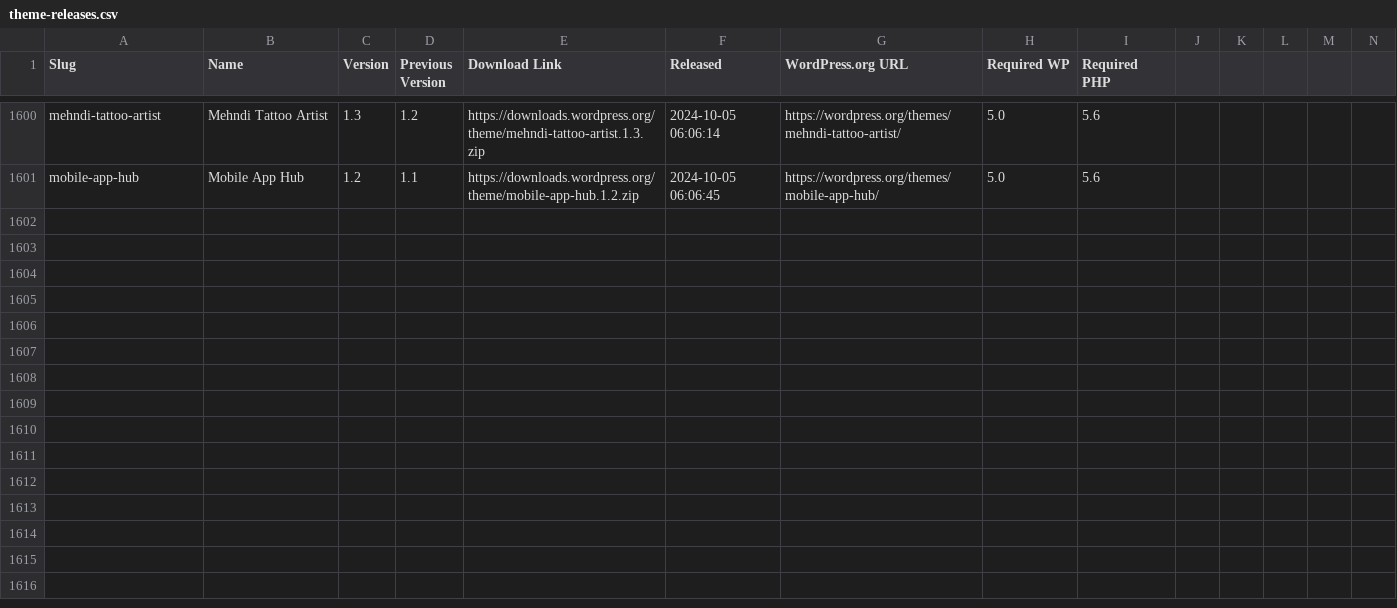
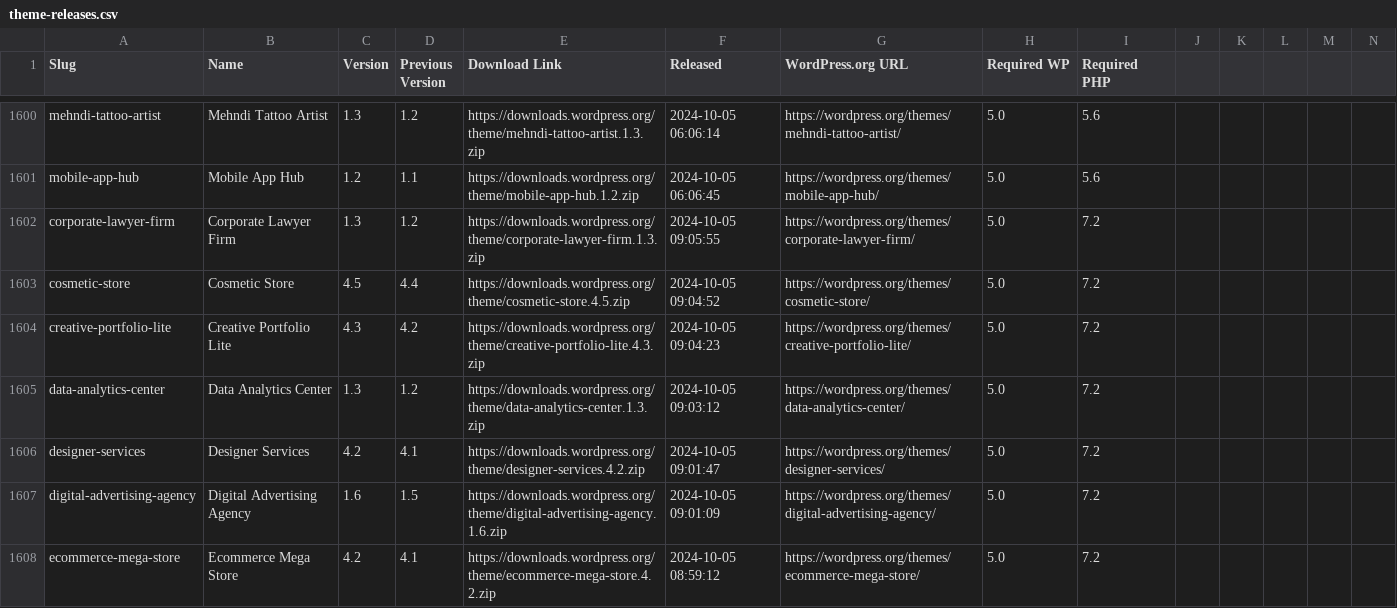
Before and after one commit to dd32/wp-public-data, a CSV file: theme-releases.csv, drawn as a sheet; only a part is shown, gaps mark what is left out; rows hold the shown columns only; the diff names each change by its address in the sheet, - before the commit and + after, or states it on an @@ line.

```diff
--- a/theme-releases.csv
+++ b/theme-releases.csv
+row 1602: corporate-lawyer-firm | Corporate Lawyer Firm | 1.3 | 1.2 | https://downloads.wordpress.org/theme/corporate-lawyer-firm.1.3.zip | 2024-10-05 09:05:55 | https://wordpress.org/themes/corporate-lawyer-firm/ | 5.0 | 7.2
+row 1603: cosmetic-store | Cosmetic Store | 4.5 | 4.4 | https://downloads.wordpress.org/theme/cosmetic-store.4.5.zip | 2024-10-05 09:04:52 | https://wordpress.org/themes/cosmetic-store/ | 5.0 | 7.2
+row 1604: creative-portfolio-lite | Creative Portfolio Lite | 4.3 | 4.2 | https://downloads.wordpress.org/theme/creative-portfolio-lite.4.3.zip | 2024-10-05 09:04:23 | https://wordpress.org/themes/creative-portfolio-lite/ | 5.0 | 7.2
+row 1605: data-analytics-center | Data Analytics Center | 1.3 | 1.2 | https://downloads.wordpress.org/theme/data-analytics-center.1.3.zip | 2024-10-05 09:03:12 | https://wordpress.org/themes/data-analytics-center/ | 5.0 | 7.2
+row 1606: designer-services | Designer Services | 4.2 | 4.1 | https://downloads.wordpress.org/theme/designer-services.4.2.zip | 2024-10-05 09:01:47 | https://wordpress.org/themes/designer-services/ | 5.0 | 7.2
+row 1607: digital-advertising-agency | Digital Advertising Agency | 1.6 | 1.5 | https://downloads.wordpress.org/theme/digital-advertising-agency.1.6.zip | 2024-10-05 09:01:09 | https://wordpress.org/themes/digital-advertising-agency/ | 5.0 | 7.2
+row 1608: ecommerce-mega-store | Ecommerce Mega Store | 4.2 | 4.1 | https://downloads.wordpress.org/theme/ecommerce-mega-store.4.2.zip | 2024-10-05 08:59:12 | https://wordpress.org/themes/ecommerce-mega-store/ | 5.0 | 7.2
```
Also changed, not shown: 8 other files.
